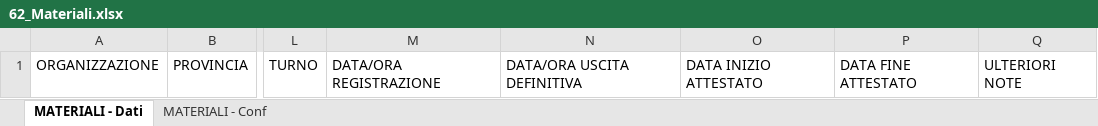
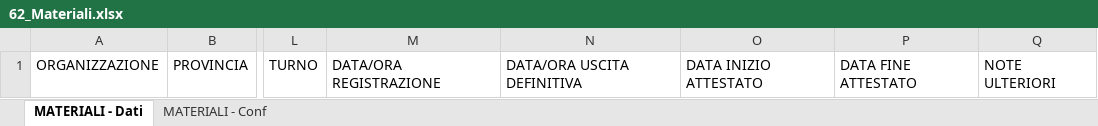
Before and after one commit to linkingtechnologies/camila-php-framework-app-plugin-segreteria-campo, an Excel workbook: tables/xls/it/62_Materiali.xlsx, sheet MATERIALI - Dati, drawn as a sheet; only a part is shown, gaps mark what is left out; values as stored, in another font and other column widths than the file's, no borders; the diff names each change by its address in the sheet, - before the commit and + after, or states it on an @@ line.

```diff
--- a/tables/xls/it/62_Materiali.xlsx (sheet MATERIALI - Dati)
+++ b/tables/xls/it/62_Materiali.xlsx (sheet MATERIALI - Dati)
-Q1: ULTERIORI NOTE
+Q1: NOTE ULTERIORI
```
Also changed, not shown: sheet MATERIALI - Conf, tables/xls/it/61_Mezzi.xlsx, tables/xls/it/71_Mezzi attesi.xlsx.
